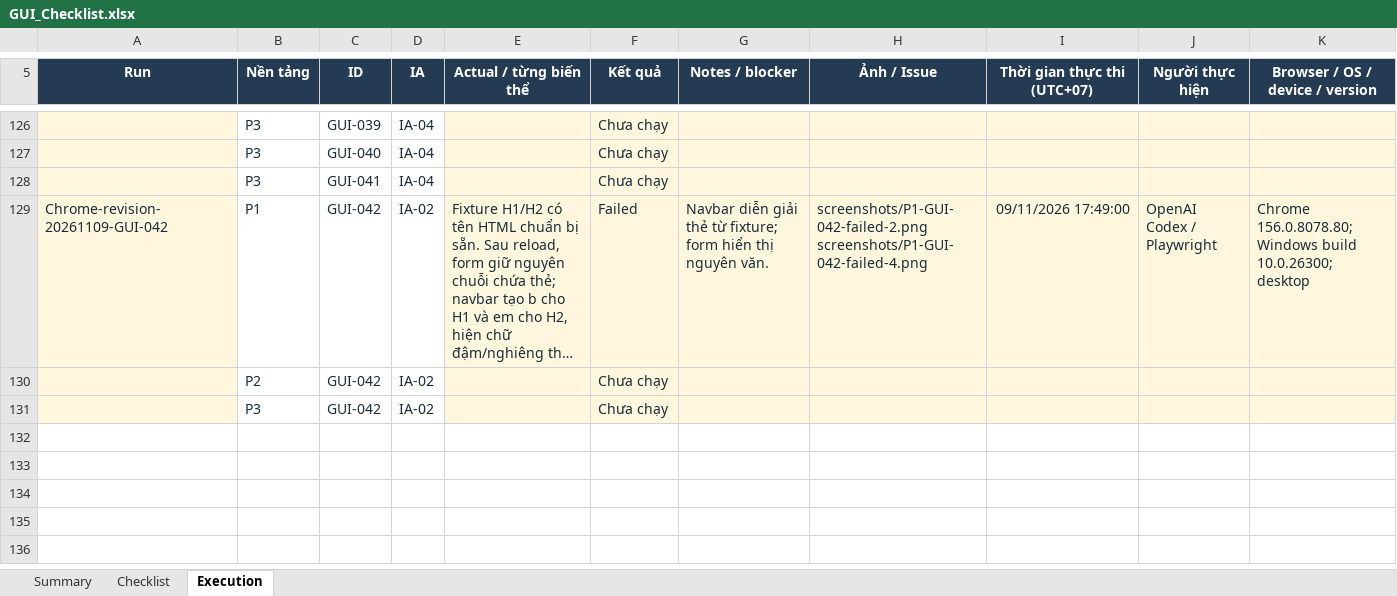
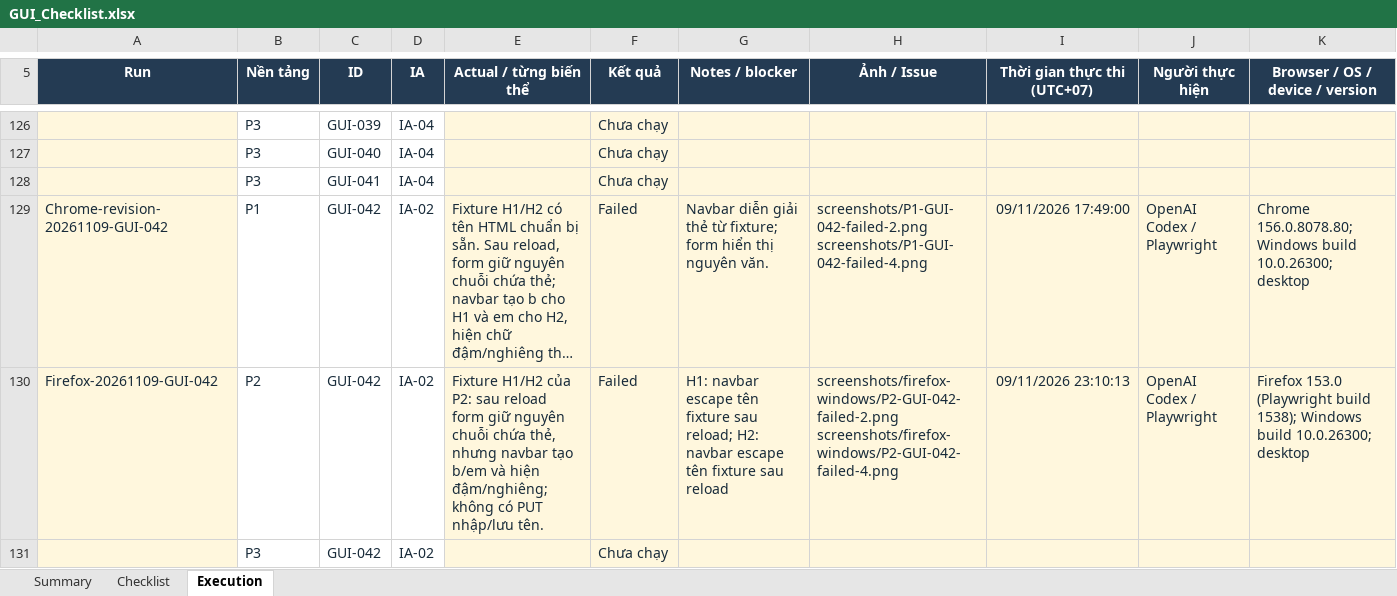
Before and after one commit to nndai/HW03_AI_GUIUsability, an Excel workbook: GUI_Checklist.xlsx, sheet Execution, drawn as a sheet; only a part is shown, gaps mark what is left out; long unchanged cells end in …; values as stored, in another font and other column widths than the file's, no borders; conditional formats and table styles not drawn; removed rows and columns are numbered as before the commit, all else as after; ↵ is a line break in a cell; the diff covers the shown part only; the diff names each change by its address in the sheet, - before the commit and + after, or states it on an @@ line.

Commit message:
docs: update README and report with detailed cross-browser testing results; add new screenshots for failed tests

```diff
--- a/GUI_Checklist.xlsx (sheet Execution)
+++ b/GUI_Checklist.xlsx (sheet Execution)
-row 130:  | P2 | GUI-042 | IA-02 |  | Chưa chạy
+row 130: Firefox-20261109-GUI-042 | P2 | GUI-042 | IA-02 | Fixture H1/H2 của P2: sau reload form giữ nguyên chuỗi chứa thẻ, nhưng navbar tạo b/em và hiện đậm/nghiêng; không có PUT nhập/lưu tên. | Failed | H1: navbar escape tên fixture sau reload; H2: navbar escape tên fixture sau reload | screenshots/firefox-windows/P2-GUI-042-failed-2.png ↵ screenshots/firefox-windows/P2-GUI-042-failed-4.png | 09/11/2026 23:10:13 | OpenAI Codex / Playwright | Firefox 153.0 (Playwright build 1538); Windows build 10.0.26300; desktop
```
Also changed, not shown: 41 added rows and 41 removed rows elsewhere in this sheet, sheet Summary, 26 other files.
